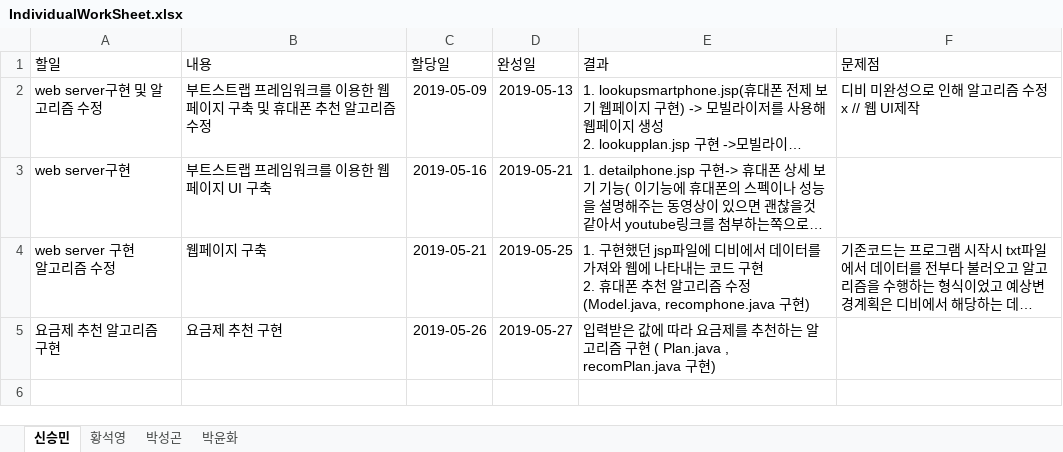
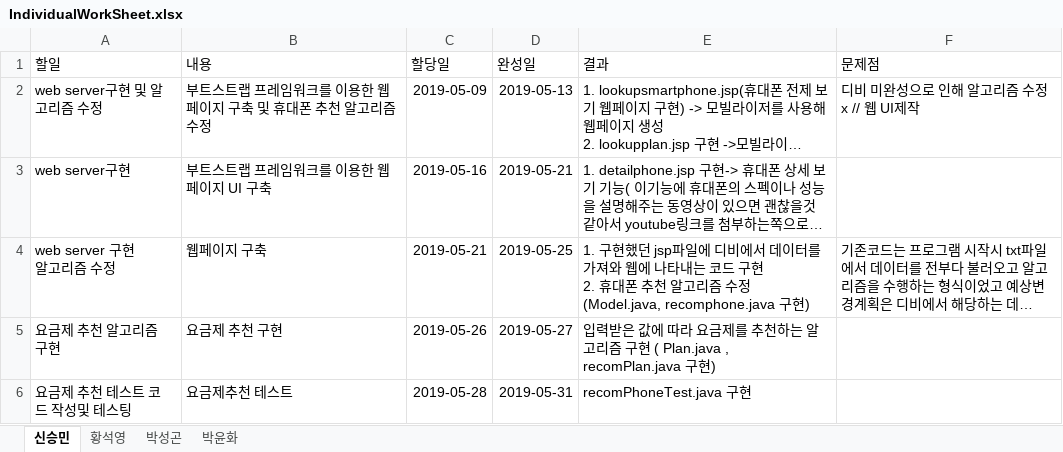
Before and after one commit to harryborison/SWEngineering, an Excel workbook: IndividualWorkSheet.xlsx, sheet 신승민, drawn as a sheet; long unchanged cells end in …; values as stored, in another font and other column widths than the file's, no borders; table styles not drawn; the diff names each change by its address in the sheet, - before the commit and + after, or states it on an @@ line.

Commit message:
Add files via upload

```diff
--- a/IndividualWorkSheet.xlsx (sheet 신승민)
+++ b/IndividualWorkSheet.xlsx (sheet 신승민)
+row 6: 요금제 추천 테스트 코드 작성및 테스팅 | 요금제추천 테스트 | 2019-05-28 | 2019-05-31 | recomPhoneTest.java 구현
```
